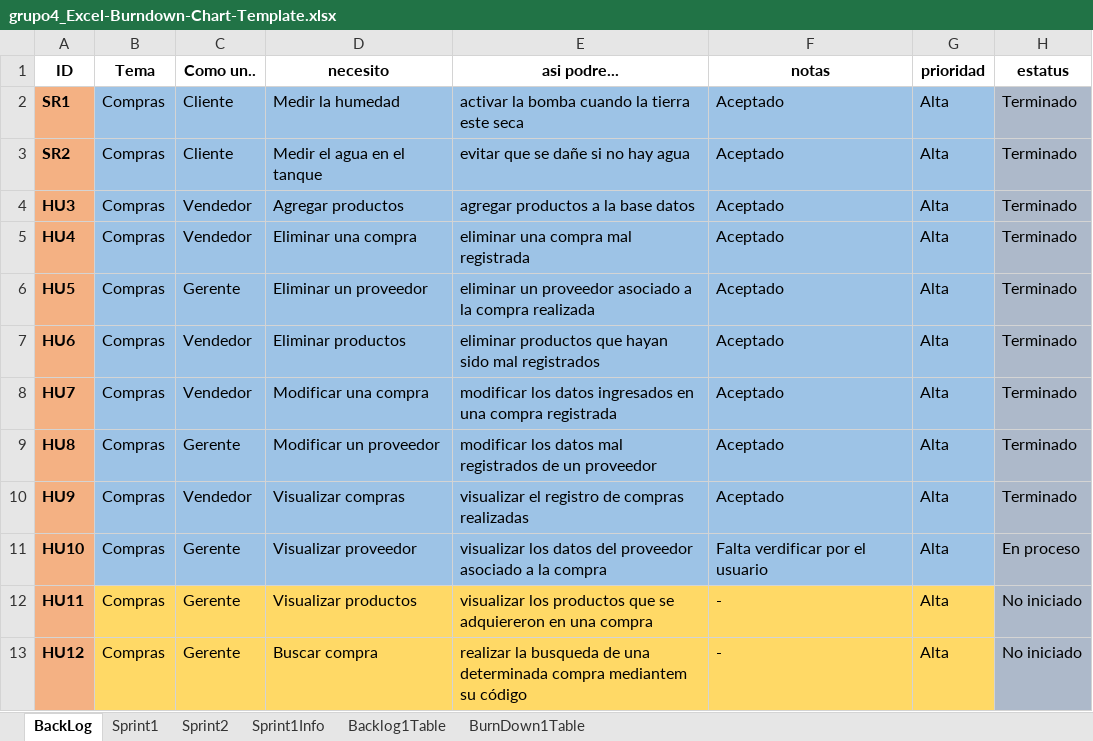
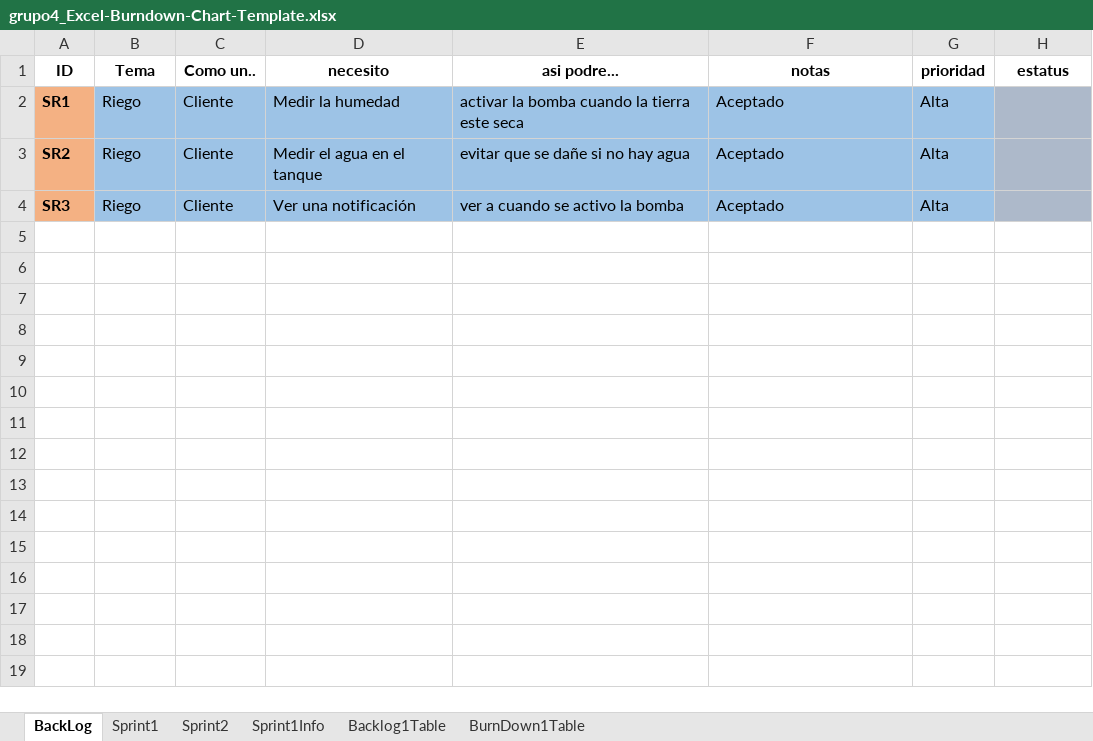
Before and after one commit to Rafa1104/proyecto-riego, an Excel workbook: Excel/grupo4_Excel-Burndown-Chart-Template.xlsx, sheet BackLog, drawn as a sheet; values as stored, in another font and other column widths than the file's, no borders; removed rows and columns are numbered as before the commit, all else as after; the diff names each change by its address in the sheet, - before the commit and + after, or states it on an @@ line.

```diff
--- a/Excel/grupo4_Excel-Burndown-Chart-Template.xlsx (sheet BackLog)
+++ b/Excel/grupo4_Excel-Burndown-Chart-Template.xlsx (sheet BackLog)
-B2:B3 (Tema): Compras
+B2:B3 (Tema): Riego
-H2:H3 (estatus): Terminado
+H2:H3 (estatus): (empty)
-row 4: HU3 | Compras | Vendedor | Agregar productos | agregar productos a la base datos | Aceptado | Alta | Terminado
@@ row 5 hidden: HU4 | Compras | Vendedor | Eliminar una compra | eliminar una compra mal registrada | Aceptado | Alta | Terminado @@
@@ row 6 hidden: HU5 | Compras | Gerente | Eliminar un proveedor | eliminar un proveedor asociado a la compra realizada | Aceptado | Alta | Terminado @@
@@ row 7 hidden: HU6 | Compras | Vendedor | Eliminar productos | eliminar productos que hayan sido mal registrados | Aceptado | Alta | Terminado @@
@@ row 8 hidden: HU7 | Compras | Vendedor | Modificar una compra | modificar los datos ingresados en una compra registrada | Aceptado | Alta | Terminado @@
@@ row 9 hidden: HU8 | Compras | Gerente | Modificar un proveedor | modificar los datos mal registrados de un proveedor | Aceptado | Alta | Terminado @@
@@ row 10 hidden: HU9 | Compras | Vendedor | Visualizar compras | visualizar el registro de compras realizadas | Aceptado | Alta | Terminado @@
@@ row 11 hidden: HU10 | Compras | Gerente | Visualizar proveedor | visualizar los datos del proveedor asociado a la compra | Falta verdificar por el usuario | Alta | En proceso @@
@@ row 12 hidden: HU11 | Compras | Gerente | Visualizar productos | visualizar los productos que se adquiereron en una compra | - | Alta | No iniciado @@
@@ row 13 hidden: HU12 | Compras | Gerente | Buscar compra | realizar la busqueda de una determinada compra mediantem su código | - | Alta | No iniciado @@
+row 4: SR3 | Riego | Cliente | Ver una notificación | ver a cuando se activo la bomba | Aceptado | Alta
```
Also changed, not shown: sheet Sprint1, formulas that keep their value.
